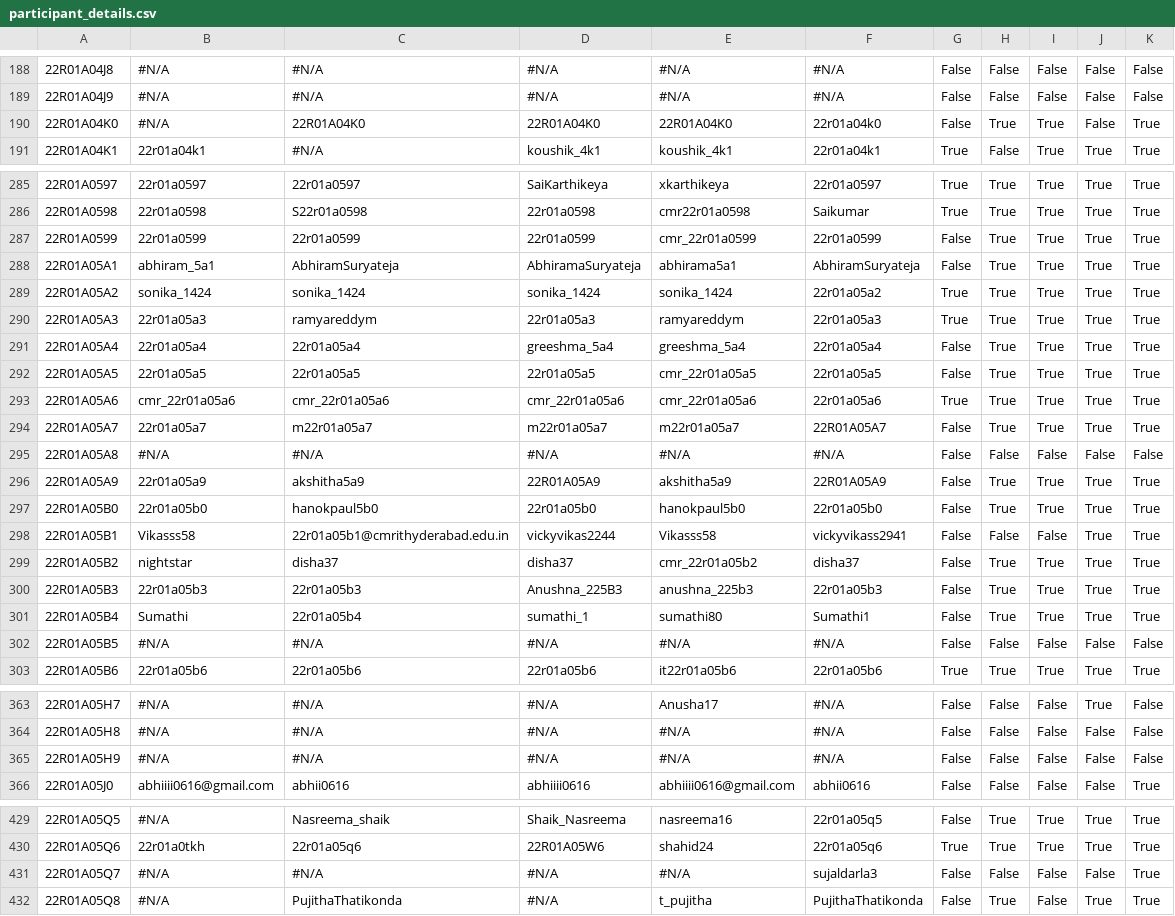
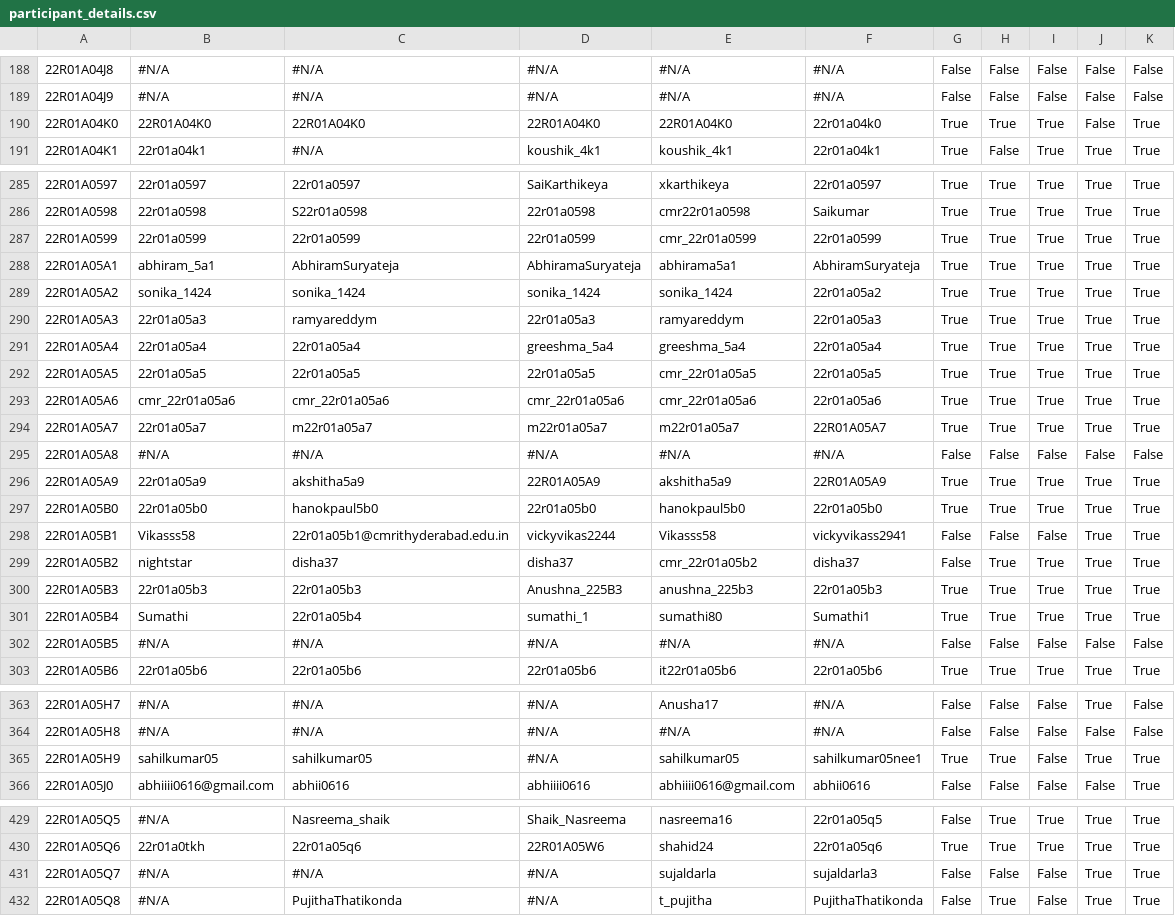
Before and after one commit to gabyah92/CMRIT2026Leaderboard, a CSV file: src/main/resources/participant_details.csv, drawn as a sheet; only a part is shown, gaps mark what is left out; the diff covers the shown part only; the diff names each change by its address in the sheet, - before the commit and + after, or states it on an @@ line.

```diff
--- a/src/main/resources/participant_details.csv
+++ b/src/main/resources/participant_details.csv
-B190: #N/A
+B190: 22R01A04K0
-G190: False
+G190: True
-G287:G288: False
+G287:G288: True
-G291:G292: False
+G291:G292: True
-G294: False
+G294: True
-G296:G297: False
+G296:G297: True
-G300:G301: False
+G300:G301: True
-B365: #N/A
+B365: sahilkumar05
-C365: #N/A
+C365: sahilkumar05
-E365: #N/A
+E365: sahilkumar05
-F365: #N/A
+F365: sahilkumar05nee1
-G365: False
+G365: True
-H365: False
+H365: True
-J365: False
+J365: True
-K365: False
+K365: True
-E431: #N/A
+E431: sujaldarla
-J431: False
+J431: True
```
Also changed, not shown: 6 edited cells elsewhere in this file.
